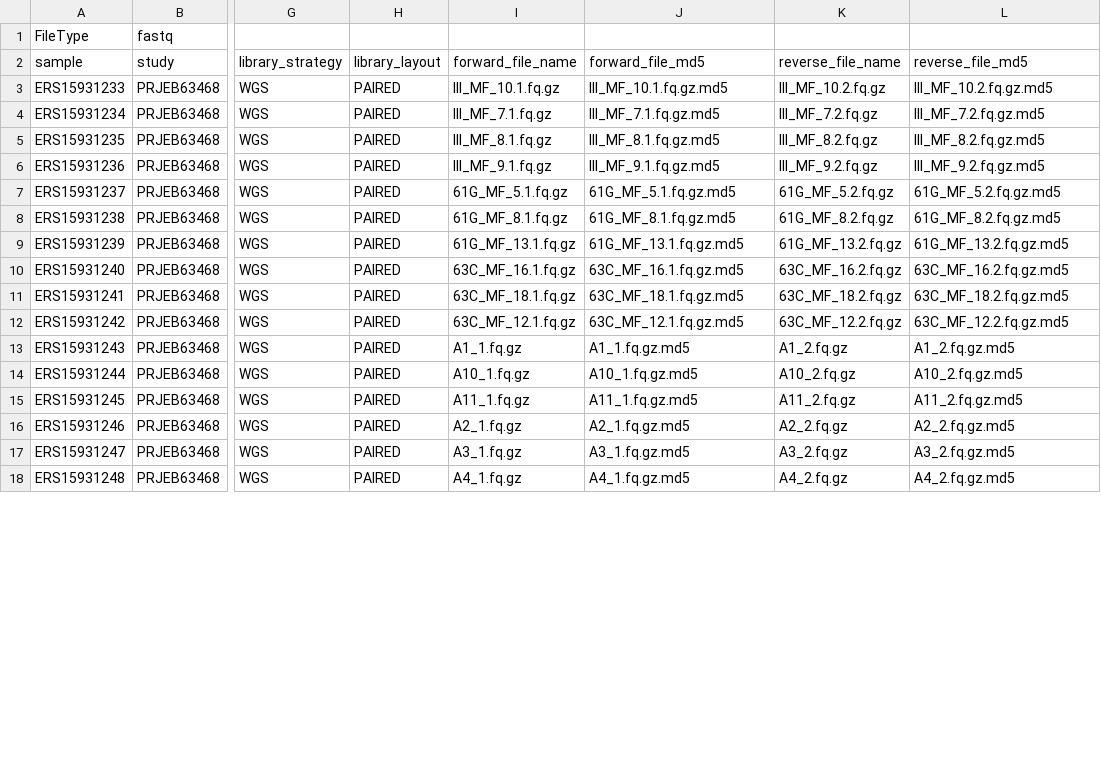
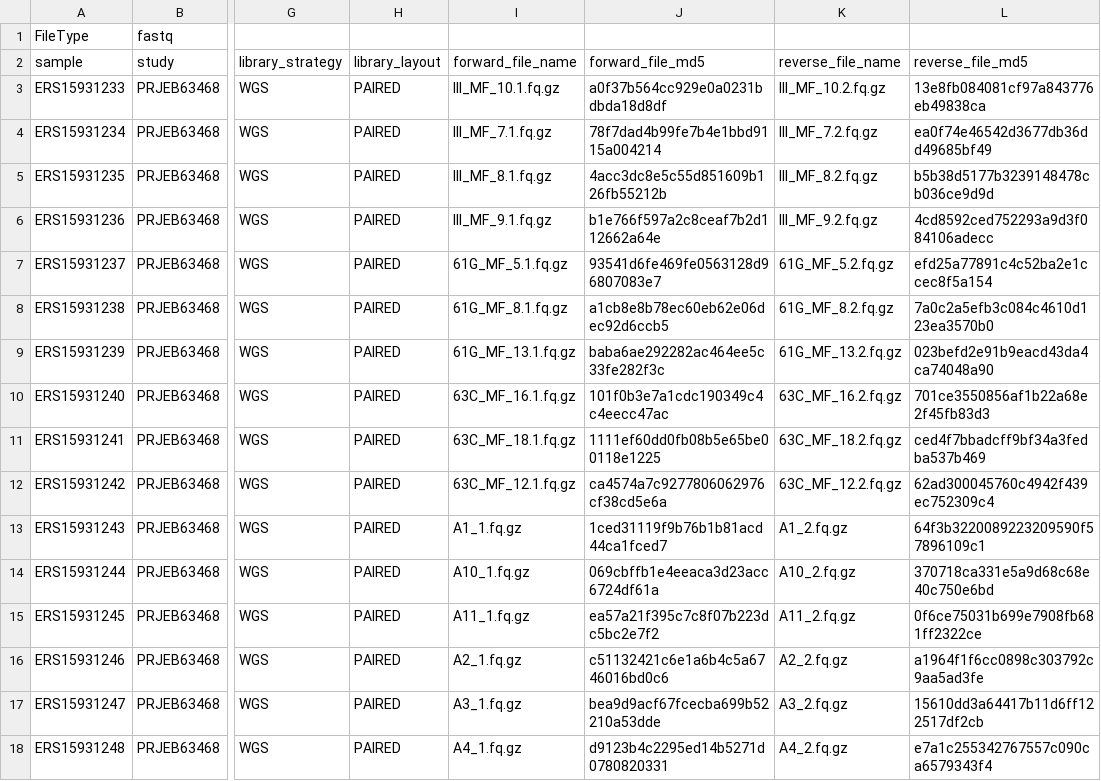
Before and after one commit to tristanpwdennis/onchogenome, a TSV file: metadata/ena_readreg.tsv, drawn as a sheet; only a part is shown, gaps mark what is left out; the diff covers the shown part only; the diff names each change by its address in the sheet, - before the commit and + after, or states it on an @@ line.

Commit message:
update metadata

```diff
--- a/metadata/ena_readreg.tsv
+++ b/metadata/ena_readreg.tsv
-J3 (forward_file_md5): III_MF_10.1.fq.gz.md5
+J3 (forward_file_md5): a0f37b564cc929e0a0231bdbda18d8df
-L3 (reverse_file_md5): III_MF_10.2.fq.gz.md5
+L3 (reverse_file_md5): 13e8fb084081cf97a843776eb49838ca
-J4 (forward_file_md5): III_MF_7.1.fq.gz.md5
+J4 (forward_file_md5): 78f7dad4b99fe7b4e1bbd9115a004214
-L4 (reverse_file_md5): III_MF_7.2.fq.gz.md5
+L4 (reverse_file_md5): ea0f74e46542d3677db36dd49685bf49
-J5 (forward_file_md5): III_MF_8.1.fq.gz.md5
+J5 (forward_file_md5): 4acc3dc8e5c55d851609b126fb55212b
-L5 (reverse_file_md5): III_MF_8.2.fq.gz.md5
+L5 (reverse_file_md5): b5b38d5177b3239148478cb036ce9d9d
-J6 (forward_file_md5): III_MF_9.1.fq.gz.md5
+J6 (forward_file_md5): b1e766f597a2c8ceaf7b2d112662a64e
-L6 (reverse_file_md5): III_MF_9.2.fq.gz.md5
+L6 (reverse_file_md5): 4cd8592ced752293a9d3f084106adecc
-J7 (forward_file_md5): 61G_MF_5.1.fq.gz.md5
+J7 (forward_file_md5): 93541d6fe469fe0563128d96807083e7
-L7 (reverse_file_md5): 61G_MF_5.2.fq.gz.md5
+L7 (reverse_file_md5): efd25a77891c4c52ba2e1ccec8f5a154
-J8 (forward_file_md5): 61G_MF_8.1.fq.gz.md5
+J8 (forward_file_md5): a1cb8e8b78ec60eb62e06dec92d6ccb5
-L8 (reverse_file_md5): 61G_MF_8.2.fq.gz.md5
+L8 (reverse_file_md5): 7a0c2a5efb3c084c4610d123ea3570b0
-J9 (forward_file_md5): 61G_MF_13.1.fq.gz.md5
+J9 (forward_file_md5): baba6ae292282ac464ee5c33fe282f3c
-L9 (reverse_file_md5): 61G_MF_13.2.fq.gz.md5
+L9 (reverse_file_md5): 023befd2e91b9eacd43da4ca74048a90
-J10 (forward_file_md5): 63C_MF_16.1.fq.gz.md5
+J10 (forward_file_md5): 101f0b3e7a1cdc190349c4c4eecc47ac
-L10 (reverse_file_md5): 63C_MF_16.2.fq.gz.md5
+L10 (reverse_file_md5): 701ce3550856af1b22a68e2f45fb83d3
-J11 (forward_file_md5): 63C_MF_18.1.fq.gz.md5
+J11 (forward_file_md5): 1111ef60dd0fb08b5e65be00118e1225
-L11 (reverse_file_md5): 63C_MF_18.2.fq.gz.md5
+L11 (reverse_file_md5): ced4f7bbadcff9bf34a3fedba537b469
-J12 (forward_file_md5): 63C_MF_12.1.fq.gz.md5
+J12 (forward_file_md5): ca4574a7c9277806062976cf38cd5e6a
-L12 (reverse_file_md5): 63C_MF_12.2.fq.gz.md5
+L12 (reverse_file_md5): 62ad300045760c4942f439ec752309c4
-J13 (forward_file_md5): A1_1.fq.gz.md5
+J13 (forward_file_md5): 1ced31119f9b76b1b81acd44ca1fced7
-L13 (reverse_file_md5): A1_2.fq.gz.md5
+L13 (reverse_file_md5): 64f3b3220089223209590f57896109c1
-J14 (forward_file_md5): A10_1.fq.gz.md5
+J14 (forward_file_md5): 069cbffb1e4eeaca3d23acc6724df61a
-L14 (reverse_file_md5): A10_2.fq.gz.md5
+L14 (reverse_file_md5): 370718ca331e5a9d68c68e40c750e6bd
-J15 (forward_file_md5): A11_1.fq.gz.md5
+J15 (forward_file_md5): ea57a21f395c7c8f07b223dc5bc2e7f2
-L15 (reverse_file_md5): A11_2.fq.gz.md5
+L15 (reverse_file_md5): 0f6ce75031b699e7908fb681ff2322ce
-J16 (forward_file_md5): A2_1.fq.gz.md5
+J16 (forward_file_md5): c51132421c6e1a6b4c5a6746016bd0c6
-L16 (reverse_file_md5): A2_2.fq.gz.md5
+L16 (reverse_file_md5): a1964f1f6cc0898c303792c9aa5ad3fe
-J17 (forward_file_md5): A3_1.fq.gz.md5
+J17 (forward_file_md5): bea9d9acf67fcecba699b52210a53dde
-L17 (reverse_file_md5): A3_2.fq.gz.md5
+L17 (reverse_file_md5): 15610dd3a64417b11d6ff122517df2cb
-J18 (forward_file_md5): A4_1.fq.gz.md5
+J18 (forward_file_md5): d9123b4c2295ed14b5271d0780820331
-L18 (reverse_file_md5): A4_2.fq.gz.md5
+L18 (reverse_file_md5): e7a1c255342767557c090ca6579343f4
```
Also changed, not shown: 66 edited cells elsewhere in this file, 3 other files.
